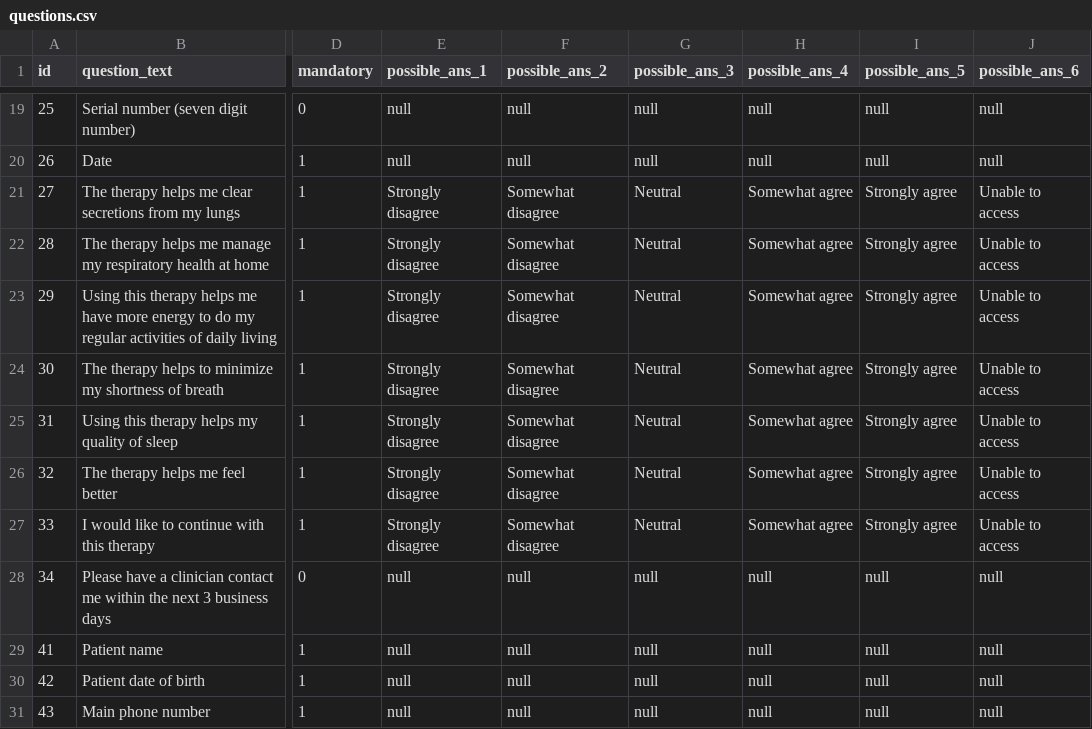
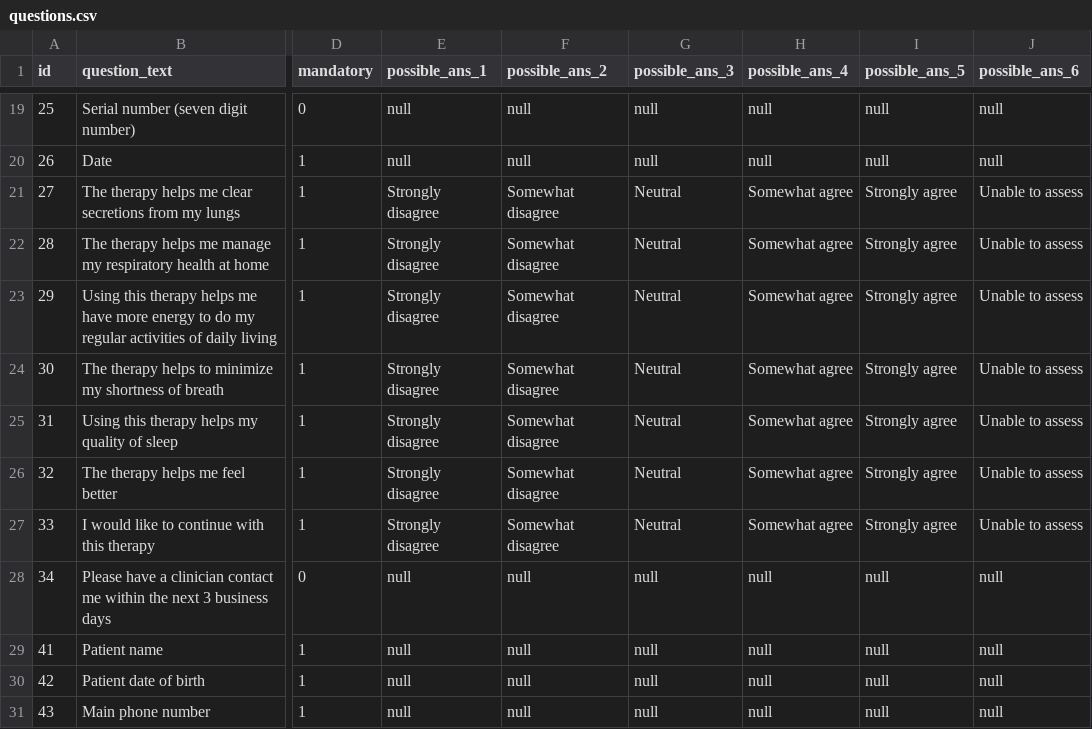
Before and after one commit to MatabBadure/RestAPIWebFota, a CSV file: src/main/resources/config/liquibase/questions.csv, drawn as a sheet; only a part is shown, gaps mark what is left out; the diff names each change by its address in the sheet, - before the commit and + after, or states it on an @@ line.

Commit message:
corrected email value and question spelling

```diff
--- a/src/main/resources/config/liquibase/questions.csv
+++ b/src/main/resources/config/liquibase/questions.csv
-J21:J27 (possible_ans_6): Unable to access
+J21:J27 (possible_ans_6): Unable to assess
```
Also changed, not shown: 1 other file.
